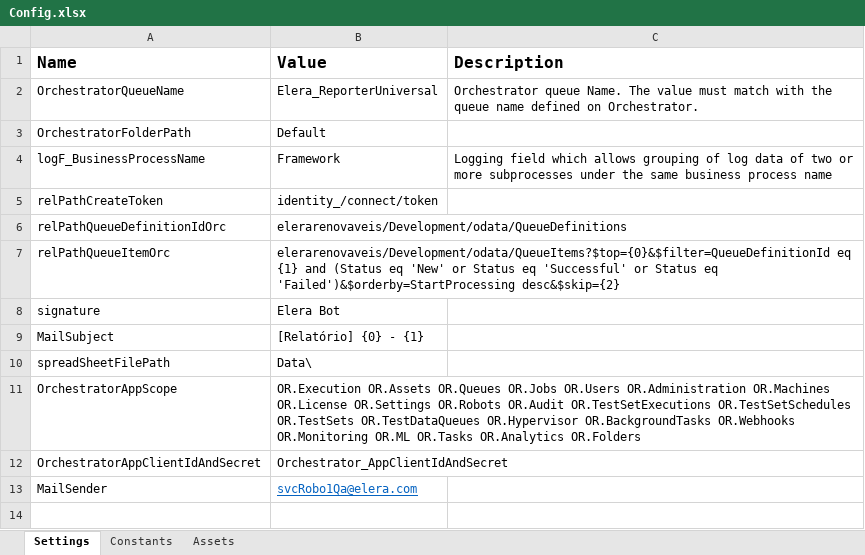
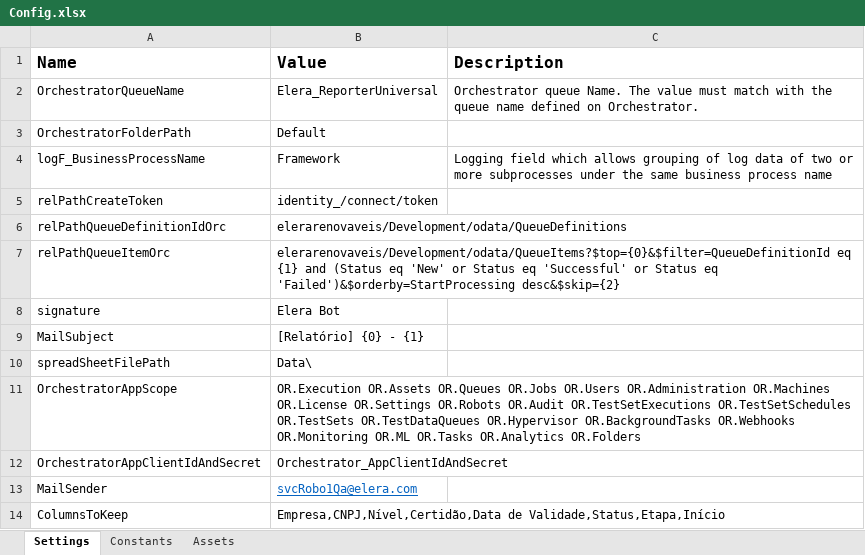
Before and after one commit to GabrielArouca-Smarthis/Elera_ReporterUniversal, an Excel workbook: Data/Config.xlsx, sheet Settings, drawn as a sheet; values as stored, in another font and other column widths than the file's, no borders; the diff names each change by its address in the sheet, - before the commit and + after, or states it on an @@ line.

```diff
--- a/Data/Config.xlsx (sheet Settings)
+++ b/Data/Config.xlsx (sheet Settings)
+row 14: ColumnsToKeep | Empresa,CNPJ,Nível,Certidão,Data de Validade,Status,Etapa,Início
```
Also changed, not shown: Data/Tributario_EmissaoDeCertidoes_Geracao-itens.xlsx, 12 other files.
